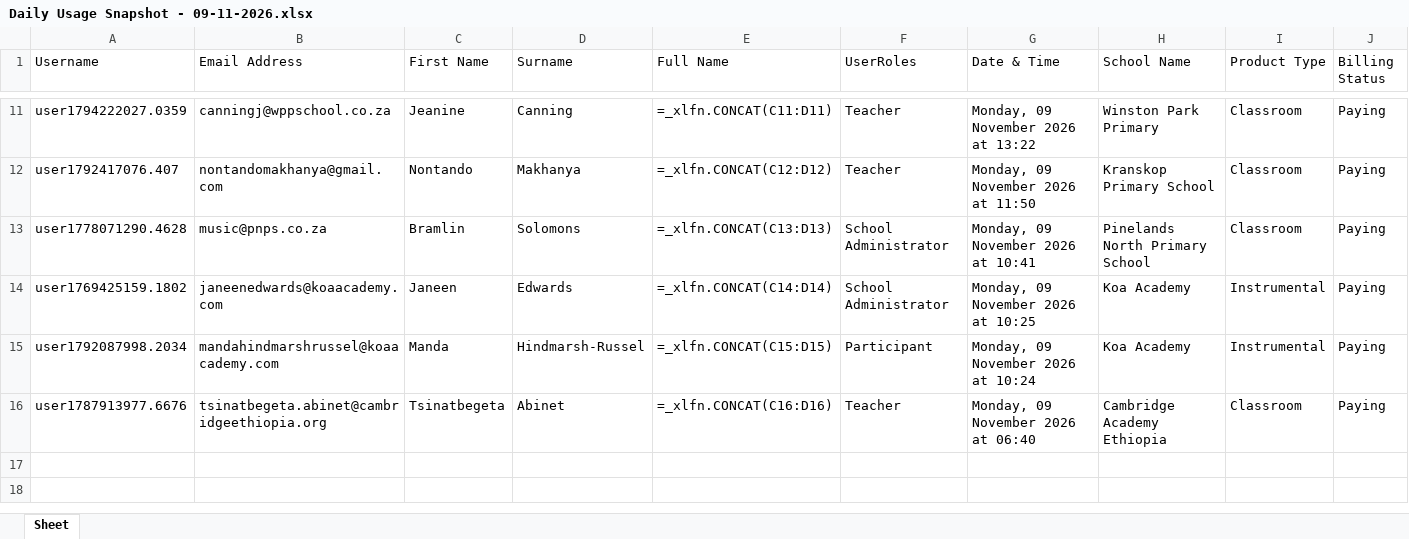
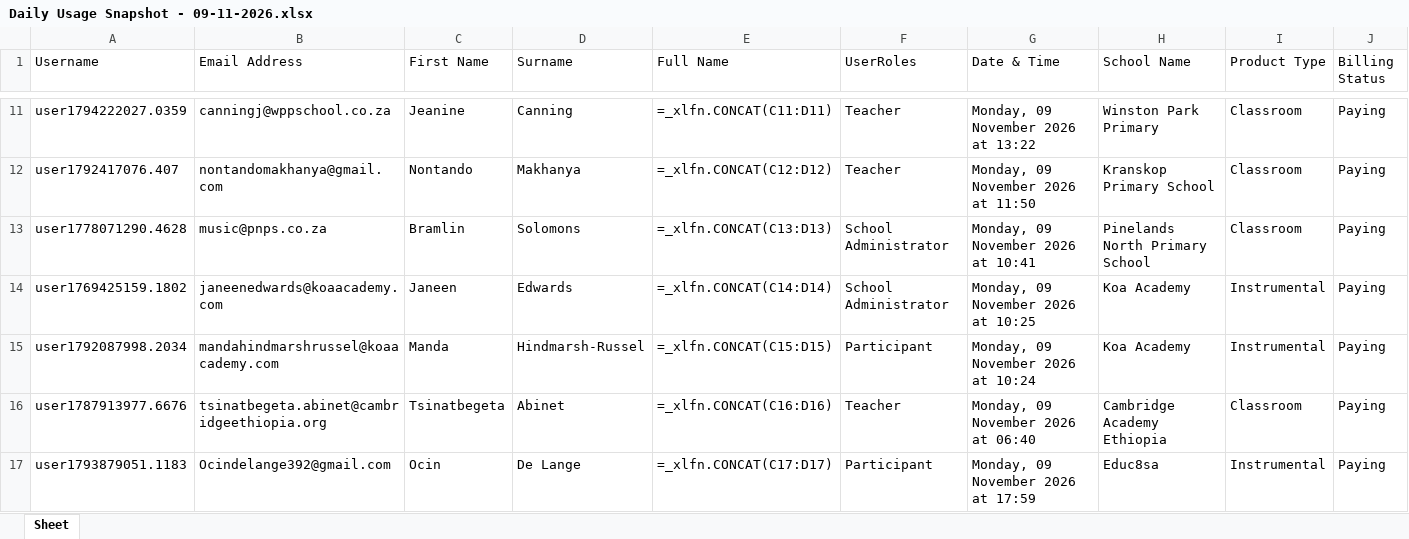
Before and after one commit to EarAcademy/Ear-Academy-Usage-Tracker, an Excel workbook: daily_snapshots/Daily Usage Snapshot - 09-11-2026.xlsx, sheet Sheet, drawn as a sheet; only a part is shown, gaps mark what is left out; values as stored, in another font and other column widths than the file's, no borders; formulas without a stored value are shown as written; the diff names each change by its address in the sheet, - before the commit and + after, or states it on an @@ line.

```diff
--- a/daily_snapshots/Daily Usage Snapshot - 09-11-2026.xlsx (sheet Sheet)
+++ b/daily_snapshots/Daily Usage Snapshot - 09-11-2026.xlsx (sheet Sheet)
+row 17: user1793879051.1183 | Ocindelange392@gmail.com | Ocin | De Lange | =_xlfn.CONCAT(C17:D17) | Participant | Monday, 09 November 2026 at 17:59 | Educ8sa | Instrumental | Paying
```
Also changed, not shown: 2 other files.
